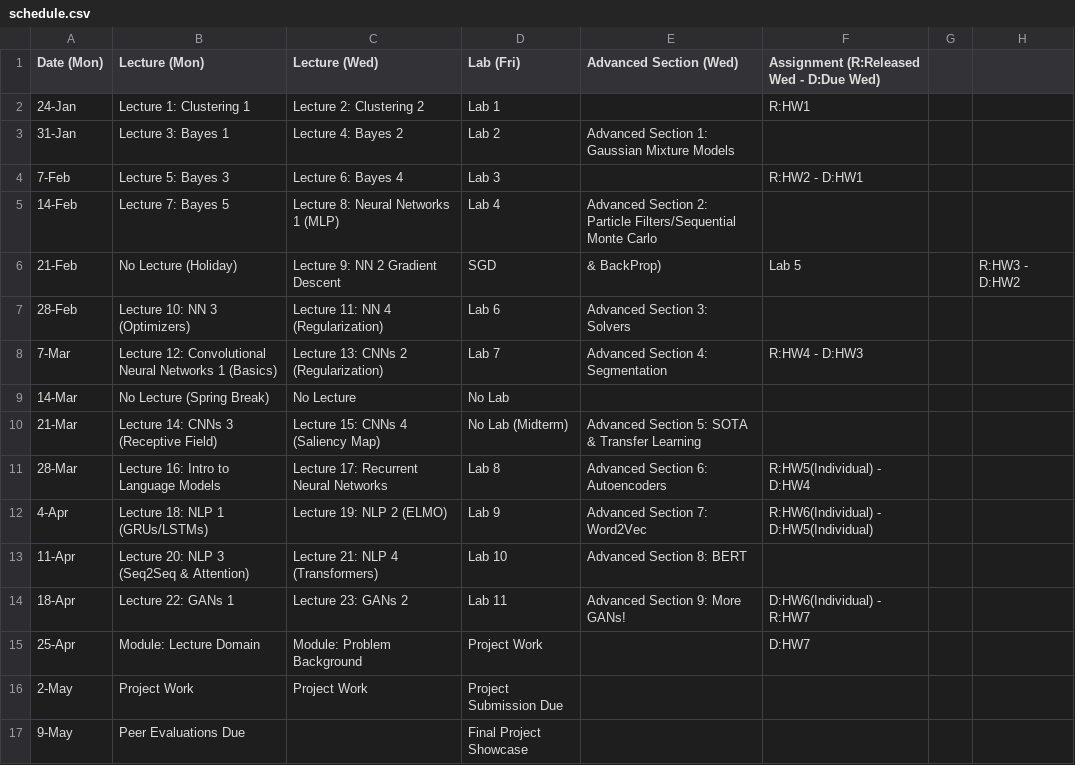
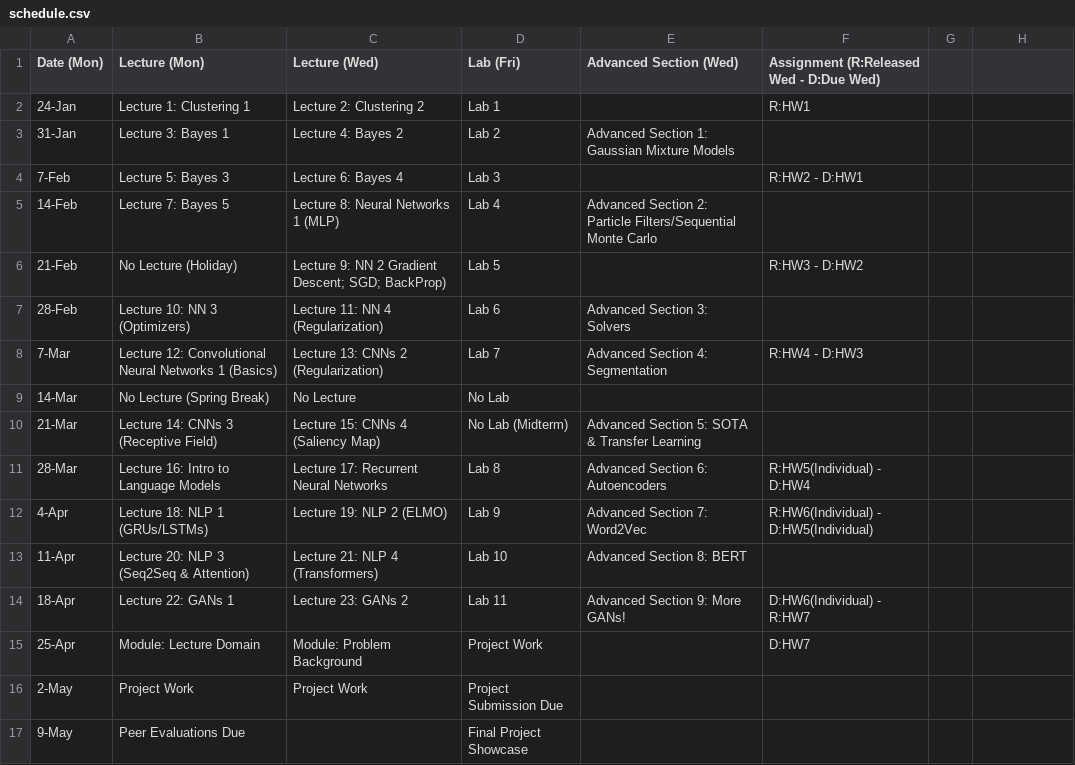
Before and after one commit to Harvard-IACS/2022-CS109B, a CSV file: content/pages/schedule.csv, drawn as a sheet.

Commit message:
fix schedule csv comma issue

```diff
--- a/content/pages/schedule.csv
+++ b/content/pages/schedule.csv
@@ -5,3 +5,3 @@ Date (Mon),Lecture (Mon),Lecture (Wed),Lab (Fri),Advanced Section (Wed),Assignme
 14-Feb, Lecture 7: Bayes 5,Lecture 8: Neural Networks 1 (MLP),Lab 4,Advanced Section 2: Particle Filters/Sequential Monte Carlo,
-21-Feb,No Lecture (Holiday), Lecture 9: NN 2 Gradient Descent, SGD, & BackProp),Lab 5,,R:HW3 - D:HW2
+21-Feb,No Lecture (Holiday), Lecture 9: NN 2 Gradient Descent; SGD; BackProp),Lab 5,,R:HW3 - D:HW2
 28-Feb,Lecture 10: NN 3 (Optimizers),Lecture 11: NN 4 (Regularization), Lab 6,Advanced Section 3: Solvers,
```
Also changed, not shown: 6 other files.
